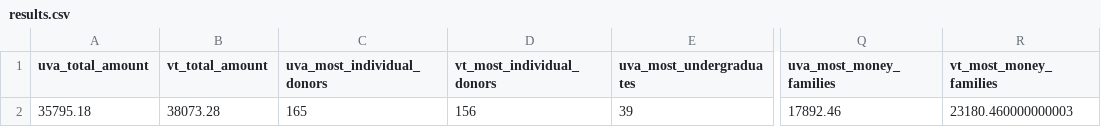
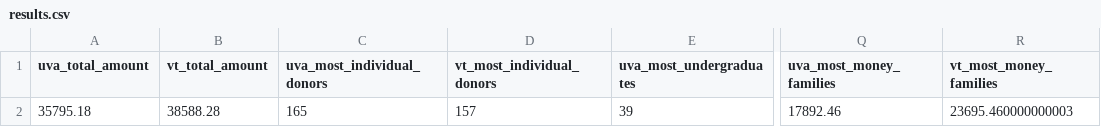
Before and after one commit to msaperst/cwkc-v2, a CSV file: public/assets/csv/results.csv, drawn as a sheet; only a part is shown, gaps mark what is left out; the diff names each change by its address in the sheet, - before the commit and + after, or states it on an @@ line.

```diff
--- a/public/assets/csv/results.csv
+++ b/public/assets/csv/results.csv
-B2 (vt_total_amount): 38073.28
+B2 (vt_total_amount): 38588.28
-D2 (vt_most_individual_donors): 156
+D2 (vt_most_individual_donors): 157
-R2 (vt_most_money_families): 23180.460000000003
+R2 (vt_most_money_families): 23695.460000000003
```
